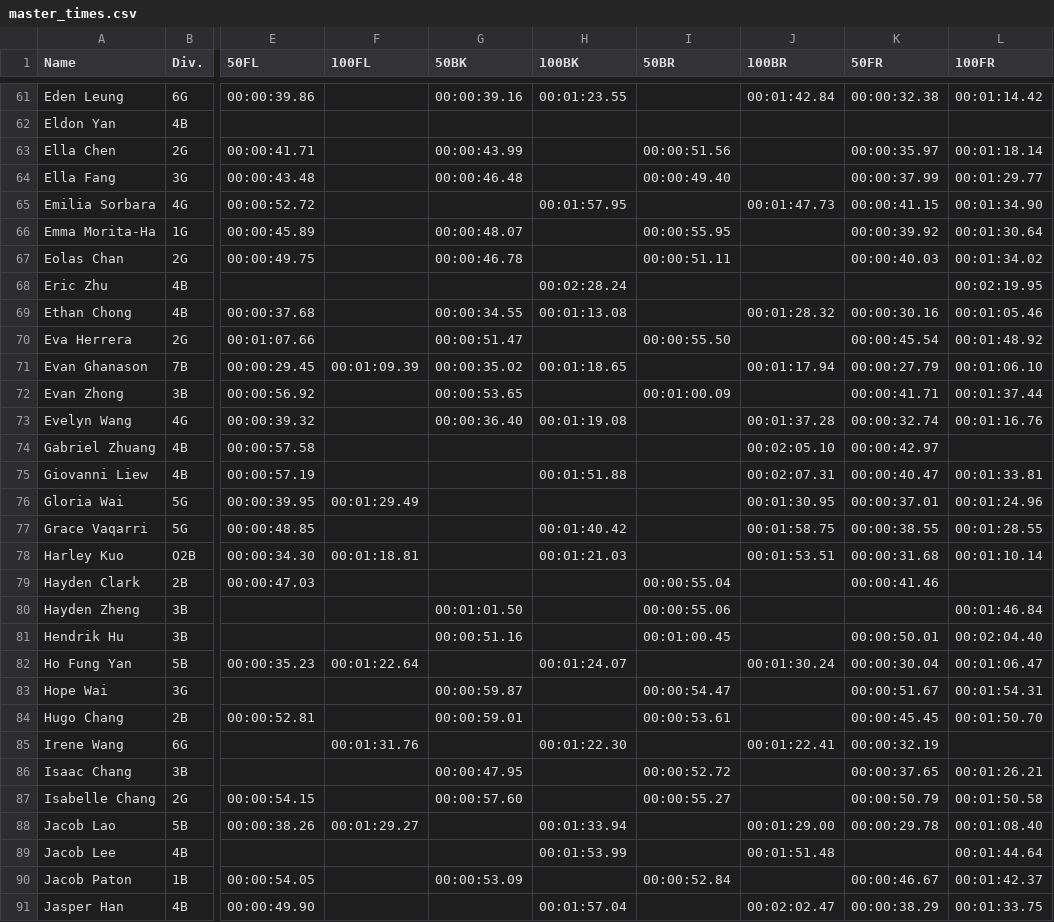
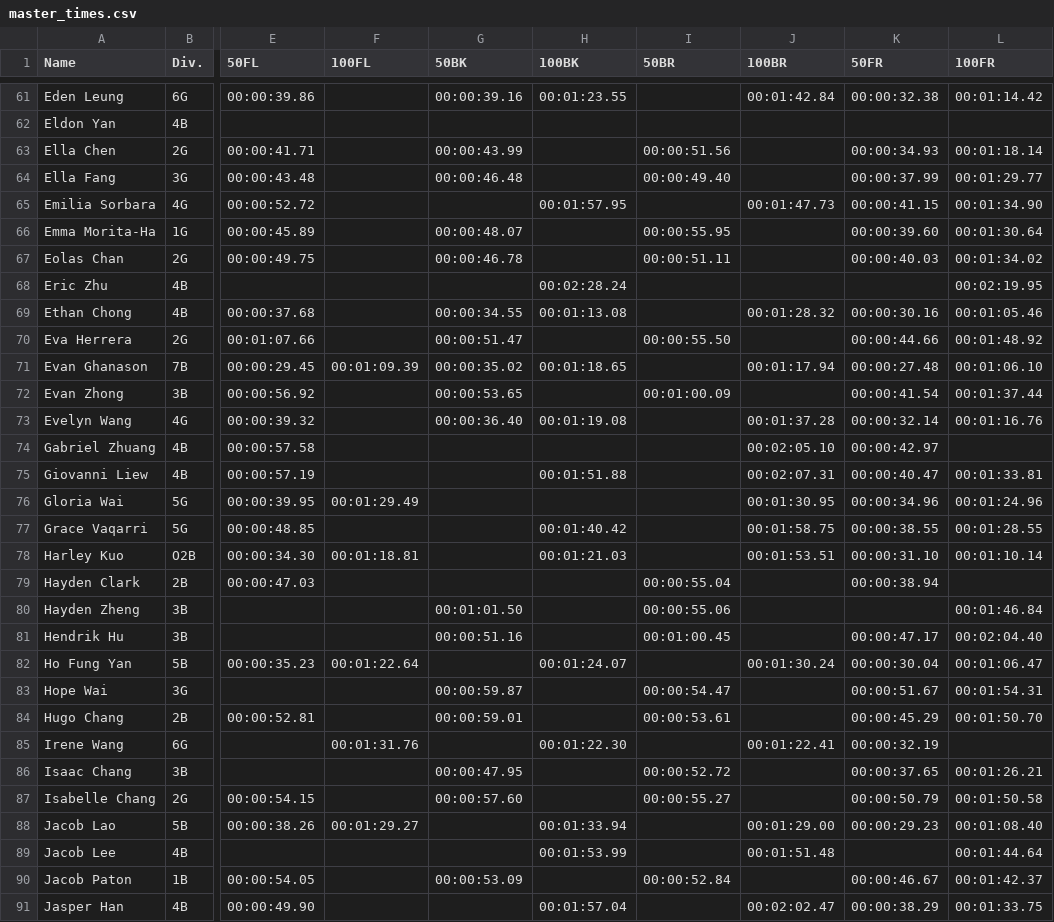
Before and after one commit to yecemder/best-time-tracker, a CSV file: master_times.csv, drawn as a sheet; only a part is shown, gaps mark what is left out; the diff covers the shown part only; the diff names each change by its address in the sheet, - before the commit and + after, or states it on an @@ line.

Commit message:
Regionals prelims 50FR update

```diff
--- a/master_times.csv
+++ b/master_times.csv
-K63 (50FR): 00:00:35.97
+K63 (50FR): 00:00:34.93
-K66 (50FR): 00:00:39.92
+K66 (50FR): 00:00:39.60
-K70 (50FR): 00:00:45.54
+K70 (50FR): 00:00:44.66
-K71 (50FR): 00:00:27.79
+K71 (50FR): 00:00:27.48
-K72 (50FR): 00:00:41.71
+K72 (50FR): 00:00:41.54
-K73 (50FR): 00:00:32.74
+K73 (50FR): 00:00:32.14
-K76 (50FR): 00:00:37.01
+K76 (50FR): 00:00:34.96
-K78 (50FR): 00:00:31.68
+K78 (50FR): 00:00:31.10
-K79 (50FR): 00:00:41.46
+K79 (50FR): 00:00:38.94
-K81 (50FR): 00:00:50.01
+K81 (50FR): 00:00:47.17
-K84 (50FR): 00:00:45.45
+K84 (50FR): 00:00:45.29
-K88 (50FR): 00:00:29.78
+K88 (50FR): 00:00:29.23
```
Also changed, not shown: 55 edited cells elsewhere in this file.
